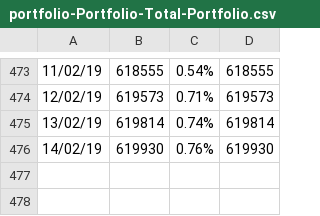
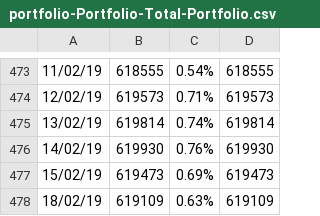
Before and after one commit to sam-matthews/funds, a CSV file: Data/portfolio-Portfolio-Total-Portfolio.csv, drawn as a sheet; only a part is shown, gaps mark what is left out; the diff names each change by its address in the sheet, - before the commit and + after, or states it on an @@ line.

```diff
--- a/Data/portfolio-Portfolio-Total-Portfolio.csv
+++ b/Data/portfolio-Portfolio-Total-Portfolio.csv
+row 477: 15/02/19 | 619473 | 0.69% | 619473
+row 478: 18/02/19 | 619109 | 0.63% | 619109
```
Also changed, not shown: Data/portfolio-Kiwi Saver.csv, Data/portfolio-Portfolio - Sam.csv, 12 other files.
